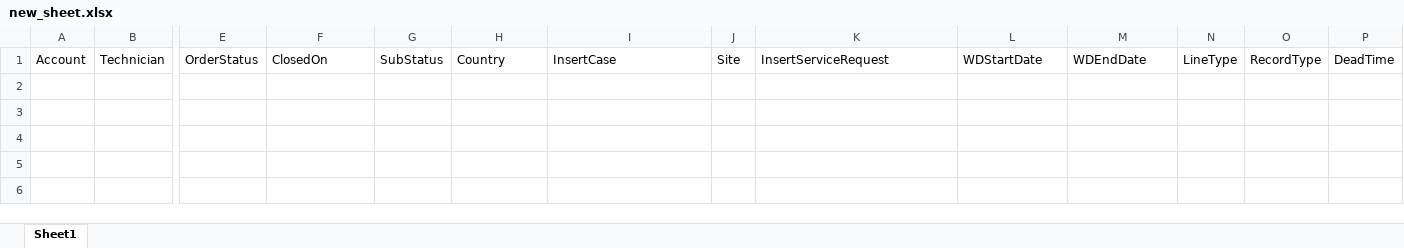
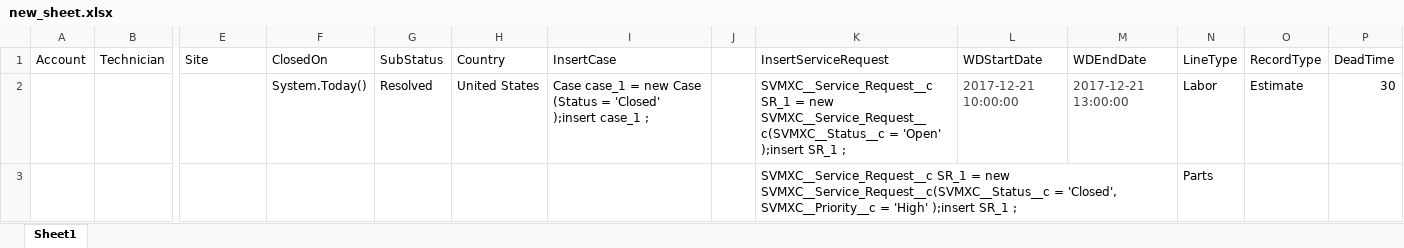
Before and after one commit to AbdulSvmx/Sahi_Project_Lightning, an Excel workbook: svmx/test_lab/test_cases/analytics/an_excleData/new_sheet.xlsx, sheet Sheet1, drawn as a sheet; only a part is shown, gaps mark what is left out; values as stored, in another font and other column widths than the file's, no borders; rows hold the shown columns only; the diff names each change by its address in the sheet, - before the commit and + after, or states it on an @@ line.

Commit message:
Made changes to Create_data.sah and new_sheet
Made changes to Create_data.sah and new_sheet

```diff
--- a/svmx/test_lab/test_cases/analytics/an_excleData/new_sheet.xlsx (sheet Sheet1)
+++ b/svmx/test_lab/test_cases/analytics/an_excleData/new_sheet.xlsx (sheet Sheet1)
-E1: OrderStatus
+E1: Site
-J1: Site
+J1: (empty)
+row 2:  |  |  | System.Today() | Resolved | United States | Case case_1 = new Case (Status = 'Closed' );insert case_1 ; |  | SVMXC__Service_Request__c SR_1 = new SVMXC__Service_Request__c(SVMXC__Status__c = 'Open' );insert SR_1 ; | 2017-12-21 10:00:00 | 2017-12-21 13:00:00 | Labor | Estimate | 30
+row 3:  |  |  |  |  |  |  |  | SVMXC__Service_Request__c SR_1 = new SVMXC__Service_Request__c(SVMXC__Status__c = 'Closed', SVMXC__Priority__c = 'High' );insert SR_1 ; |  |  | Parts
```
Also changed, not shown: 1 other file.
